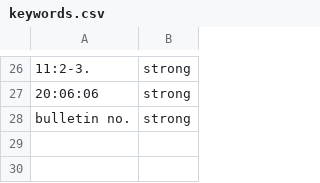
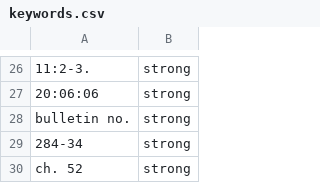
Before and after one commit to eisenhourlabs/Prima-Facie-Rate-Tracker, a CSV file: config/keywords.csv, drawn as a sheet; only a part is shown, gaps mark what is left out; the diff names each change by its address in the sheet, - before the commit and + after, or states it on an @@ line.

```diff
--- a/config/keywords.csv
+++ b/config/keywords.csv
+row 29: 284-34 | strong
+row 30: ch. 52 | strong
```
Also changed, not shown: config/official_domains.csv, config/sources.csv, 20 other files.
